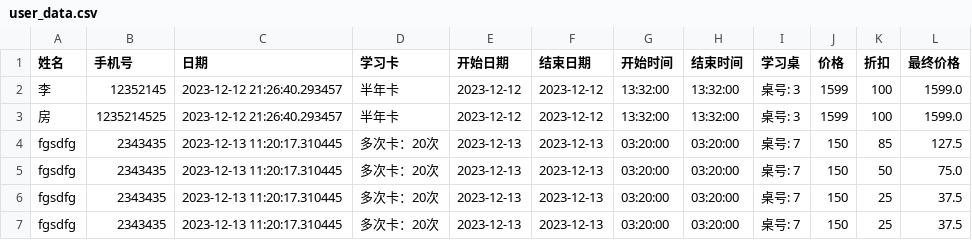
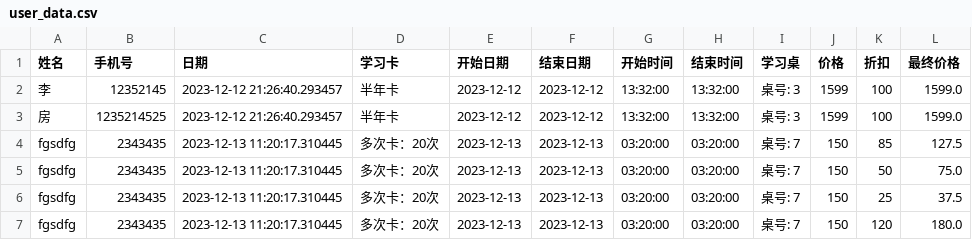
Before and after one commit to fangqx/my_streamlit_app, a CSV file: user_data.csv, drawn as a sheet.

Commit message:
create file

```diff
--- a/user_data.csv
+++ b/user_data.csv
@@ -6,2 +6,2 @@ fgsdfg,2343435,2023-12-13 11:20:17.310445,多次卡：20次,2023-12-13,2023-12-1
 fgsdfg,2343435,2023-12-13 11:20:17.310445,多次卡：20次,2023-12-13,2023-12-13,03:20:00,03:20:00,桌号: 7,150,25,37.5
-fgsdfg,2343435,2023-12-13 11:20:17.310445,多次卡：20次,2023-12-13,2023-12-13,03:20:00,03:20:00,桌号: 7,150,25,37.5
+fgsdfg,2343435,2023-12-13 11:20:17.310445,多次卡：20次,2023-12-13,2023-12-13,03:20:00,03:20:00,桌号: 7,150,120,180.0
```
